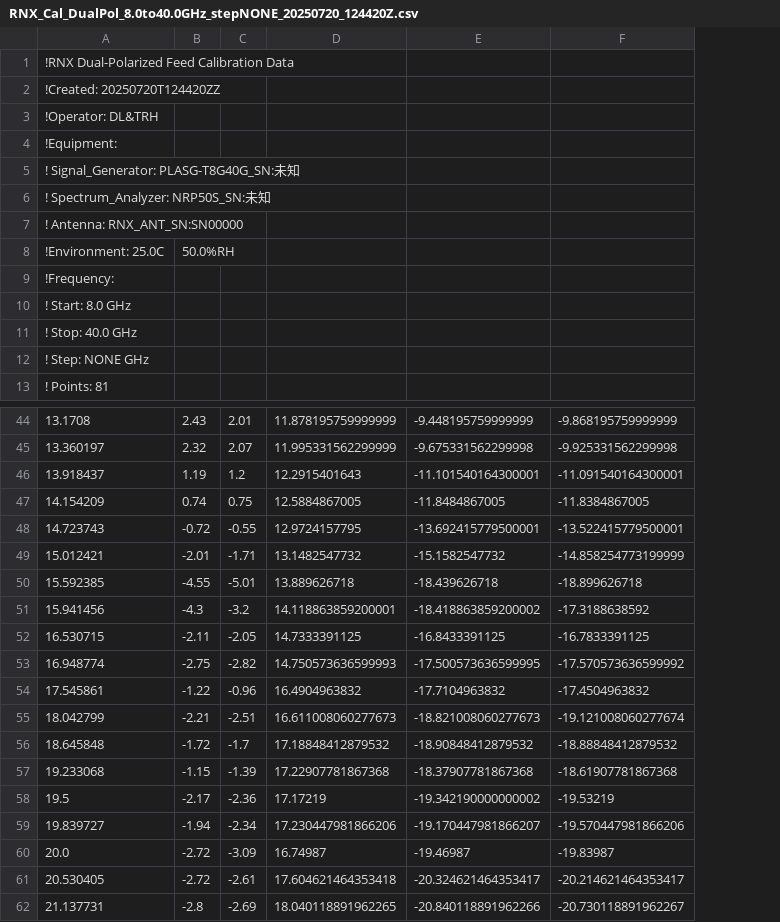
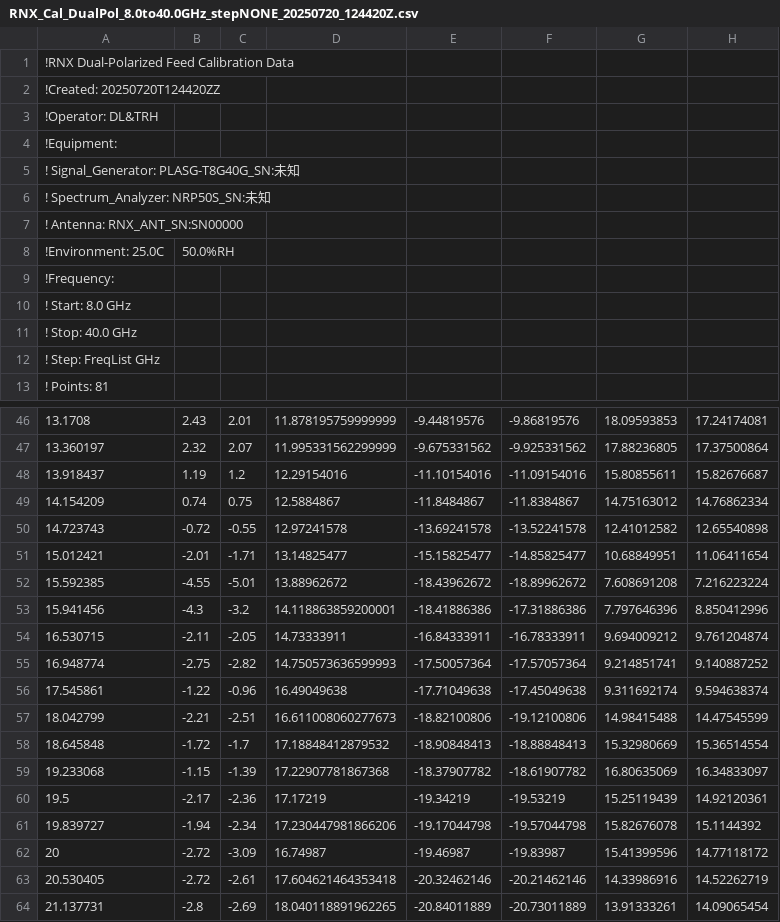
Before and after one commit to Aphranda/RNX_Demo, a CSV file: RNX_Cal_DualPol_8.0to40.0GHz_stepNONE_20250720_124420Z.csv, drawn as a sheet; only a part is shown, gaps mark what is left out; removed rows and columns are numbered as before the commit, all else as after; the diff covers the shown part only; the diff names each change by its address in the sheet, - before the commit and + after, or states it on an @@ line.

```diff
--- a/RNX_Cal_DualPol_8.0to40.0GHz_stepNONE_20250720_124420Z.csv
+++ b/RNX_Cal_DualPol_8.0to40.0GHz_stepNONE_20250720_124420Z.csv
-column E, rows 44-62: -9.448195759999999 | -9.675331562299998 | -11.101540164300001 | -11.8484867005 | -13.692415779500001 | -15.1582547732 | -18.439626718 | -18.418863859200002 | -16.8433391125 | -17.500573636599995 | -17.7104963832 | -18.821008060277673 | -18.90848412879532 | -18.37907781867368 | -19.342190000000002 | -19.170447981866207 | -19.46987 | -20.324621464353417 | -20.840118891962266
-column F, rows 44-62: -9.868195759999999 | -9.925331562299998 | -11.091540164300001 | -11.8384867005 | -13.522415779500001 | -14.858254773199999 | -18.899626718 | -17.3188638592 | -16.7833391125 | -17.570573636599992 | -17.4504963832 | -19.121008060277674 | -18.88848412879532 | -18.61907781867368 | -19.53219 | -19.570447981866206 | -19.83987 | -20.214621464353417 | -20.730118891962267
+column E, rows 46-64: -9.44819576 | -9.675331562 | -11.10154016 | -11.8484867 | -13.69241578 | -15.15825477 | -18.43962672 | -18.41886386 | -16.84333911 | -17.50057364 | -17.71049638 | -18.82100806 | -18.90848413 | -18.37907782 | -19.34219 | -19.17044798 | -19.46987 | -20.32462146 | -20.84011889
+column F, rows 46-64: -9.86819576 | -9.925331562 | -11.09154016 | -11.8384867 | -13.52241578 | -14.85825477 | -18.89962672 | -17.31886386 | -16.78333911 | -17.57057364 | -17.45049638 | -19.12100806 | -18.88848413 | -18.61907782 | -19.53219 | -19.57044798 | -19.83987 | -20.21462146 | -20.73011889
+column G, rows 46-64: 18.09593853 | 17.88236805 | 15.80855611 | 14.75163012 | 12.41012582 | 10.68849951 | 7.608691208 | 7.797646396 | 9.694009212 | 9.214851741 | 9.311692174 | 14.98415488 | 15.32980669 | 16.80635069 | 15.25119439 | 15.82676078 | 15.41399596 | 14.33986916 | 13.91333261
+column H, rows 46-64: 17.24174081 | 17.37500864 | 15.82676687 | 14.76862334 | 12.65540898 | 11.06411654 | 7.216223224 | 8.850412996 | 9.761204874 | 9.140887252 | 9.594638374 | 14.47545599 | 15.36514554 | 16.34833097 | 14.92120361 | 15.1144392 | 14.77118172 | 14.52262719 | 14.09065454
-A12: ! Step: NONE GHz
+A12: ! Step: FreqList GHz
-D48: 12.2915401643
+D48: 12.29154016
-D49: 12.5884867005
+D49: 12.5884867
-D50: 12.9724157795
+D50: 12.97241578
-D51: 13.1482547732
+D51: 13.14825477
-D52: 13.889626718
+D52: 13.88962672
-D54: 14.7333391125
+D54: 14.73333911
-D56: 16.4904963832
+D56: 16.49049638
-A62: 20.0
+A62: 20
```
Also changed, not shown: 5 added rows and 32 edited cells elsewhere in this file, 8 other files.
